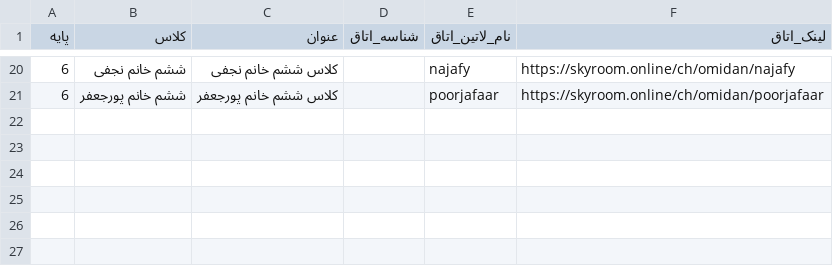
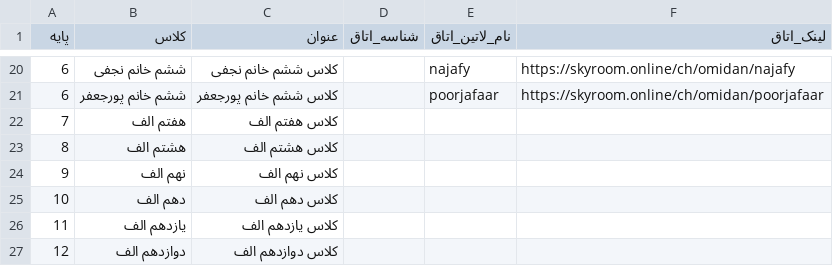
Before and after one commit to HooshagarOrg/Hooshagar-Ai-Academy, a CSV file: public/templates/bulk-import-virtual-classes.csv, drawn as a sheet; only a part is shown, gaps mark what is left out; the diff names each change by its address in the sheet, - before the commit and + after, or states it on an @@ line.

```diff
--- a/public/templates/bulk-import-virtual-classes.csv
+++ b/public/templates/bulk-import-virtual-classes.csv
+row 22: 7 | هفتم الف | کلاس هفتم الف
+row 23: 8 | هشتم الف | کلاس هشتم الف
+row 24: 9 | نهم الف | کلاس نهم الف
+row 25: 10 | دهم الف | کلاس دهم الف
+row 26: 11 | یازدهم الف | کلاس یازدهم الف
+row 27: 12 | دوازدهم الف | کلاس دوازدهم الف
```
Also changed, not shown: 1 other file.
